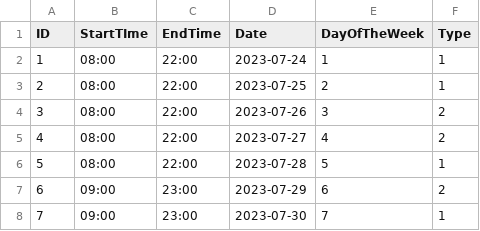
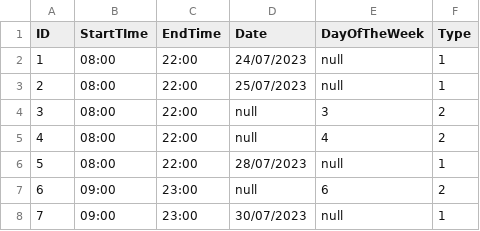
Before and after one commit to UniFI-Students/DBIS, a CSV file: Tables CSV/WorkSchedule.csv, drawn as a sheet.

Commit message:
Cvs tables

```diff
--- a/Tables CSV/WorkSchedule.csv
+++ b/Tables CSV/WorkSchedule.csv
@@ -1,8 +1,8 @@
 ID;StartTIme;EndTime;Date;DayOfTheWeek;Type
-1;08:00;22:00;2023-07-24;1;1
-2;08:00;22:00;2023-07-25;2;1
-3;08:00;22:00;2023-07-26;3;2
-4;08:00;22:00;2023-07-27;4;2
-5;08:00;22:00;2023-07-28;5;1
-6;09:00;23:00;2023-07-29;6;2
-7;09:00;23:00;2023-07-30;7;1
+1;08:00;22:00;24/07/2023;null;1
+2;08:00;22:00;25/07/2023;null;1
+3;08:00;22:00;null;3;2
+4;08:00;22:00;null;4;2
+5;08:00;22:00;28/07/2023;null;1
+6;09:00;23:00;null;6;2
+7;09:00;23:00;30/07/2023;null;1
```
Also changed, not shown: Tables CSV/DepartmentCurrentEmployment.csv, 1 other file.
